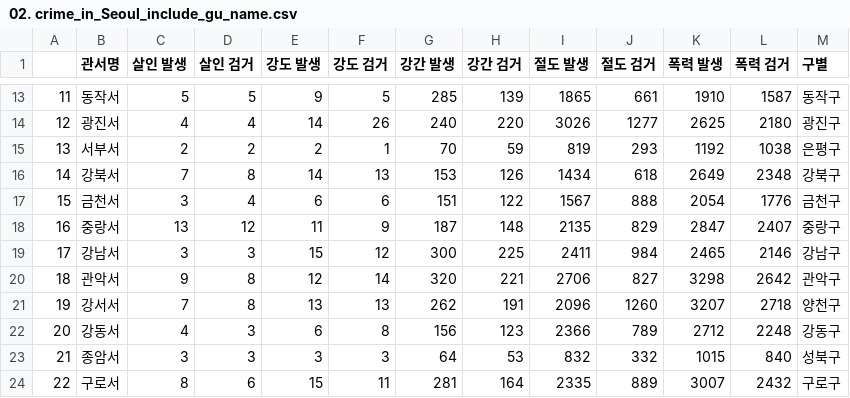
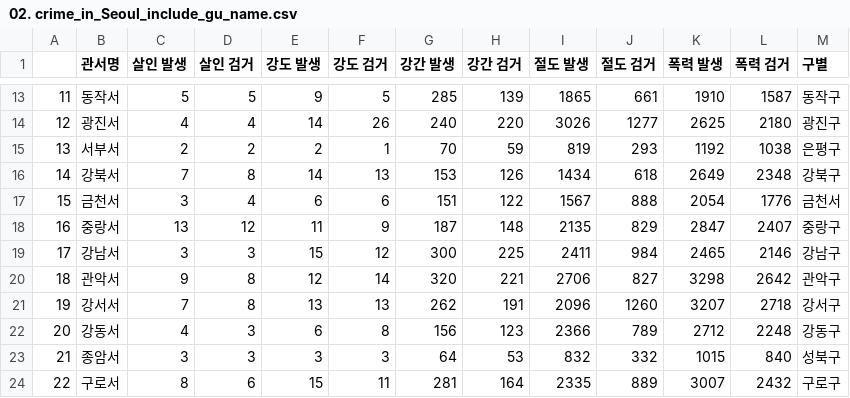
Before and after one commit to goldang01/DataScience_Study, a CSV file: data/02. crime_in_Seoul_include_gu_name.csv, drawn as a sheet; only a part is shown, gaps mark what is left out.

```diff
--- a/data/02. crime_in_Seoul_include_gu_name.csv
+++ b/data/02. crime_in_Seoul_include_gu_name.csv
@@ -16,3 +16,3 @@
 14,강북서,7,8,14,13,153,126,1434,618,2649,2348,강북구
-15,금천서,3,4,6,6,151,122,1567,888,2054,1776,금천구
+15,금천서,3,4,6,6,151,122,1567,888,2054,1776,금천서
 16,중랑서,13,12,11,9,187,148,2135,829,2847,2407,중랑구
@@ -20,3 +20,3 @@
 18,관악서,9,8,12,14,320,221,2706,827,3298,2642,관악구
-19,강서서,7,8,13,13,262,191,2096,1260,3207,2718,양천구
+19,강서서,7,8,13,13,262,191,2096,1260,3207,2718,강서구
 20,강동서,4,3,6,8,156,123,2366,789,2712,2248,강동구
```
Also changed, not shown: 5 other files.
